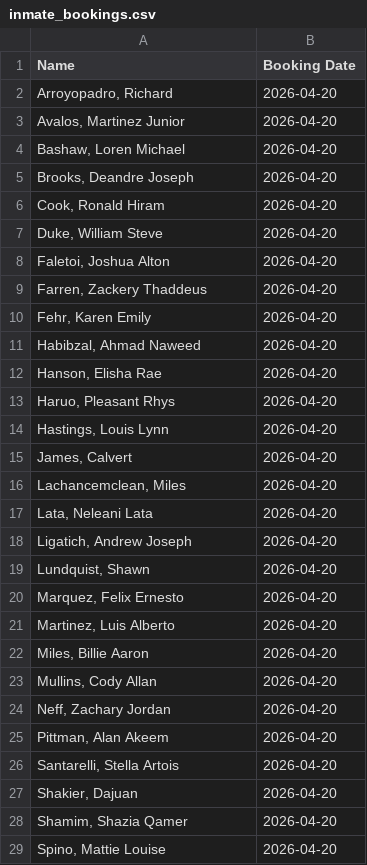
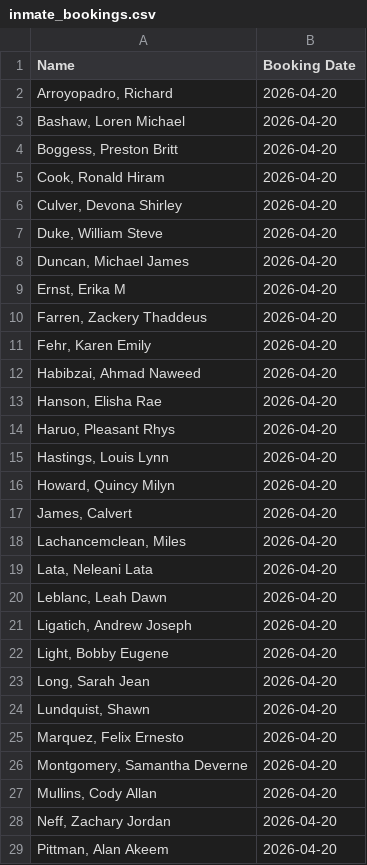
Before and after one commit to NguyenDa18/Portland-Jail-Data-Crawler, a CSV file: csvs/inmate_bookings.csv, drawn as a sheet; only a part is shown; the shorter side is filled out with more unchanged rows; the diff covers the shown part only.

Commit message:
Latest inmate data update: Tue Apr 21 04:33:21 UTC 2026

```diff
--- a/csvs/inmate_bookings.csv
+++ b/csvs/inmate_bookings.csv
@@ -2,11 +2,12 @@ Name,Booking Date
 "Arroyopadro, Richard ",2026-04-20
-"Avalos, Martinez Junior",2026-04-20
 "Bashaw, Loren Michael",2026-04-20
-"Brooks, Deandre Joseph",2026-04-20
+"Boggess, Preston Britt",2026-04-20
 "Cook, Ronald Hiram",2026-04-20
+"Culver, Devona Shirley",2026-04-20
 "Duke, William Steve",2026-04-20
-"Faletoi, Joshua Alton",2026-04-20
+"Duncan, Michael James",2026-04-20
+"Ernst, Erika M",2026-04-20
 "Farren, Zackery Thaddeus",2026-04-20
 "Fehr, Karen Emily",2026-04-20
-"Habibzal, Ahmad Naweed",2026-04-20
+"Habibzai, Ahmad Naweed",2026-04-20
 "Hanson, Elisha Rae",2026-04-20
@@ -14,2 +15,3 @@ Name,Booking Date
 "Hastings, Louis Lynn",2026-04-20
+"Howard, Quincy Milyn",2026-04-20
 "James, Calvert ",2026-04-20
@@ -17,7 +19,9 @@ Name,Booking Date
 "Lata, Neleani Lata",2026-04-20
+"Leblanc, Leah Dawn",2026-04-20
 "Ligatich, Andrew Joseph",2026-04-20
+"Light, Bobby Eugene",2026-04-20
+"Long, Sarah Jean",2026-04-20
 "Lundquist, Shawn ",2026-04-20
 "Marquez, Felix Ernesto",2026-04-20
-"Martinez, Luis Alberto",2026-04-20
-"Miles, Billie Aaron",2026-04-20
+"Montgomery, Samantha Deverne",2026-04-20
 "Mullins, Cody Allan",2026-04-20
```
Also changed, not shown: 4 added rows, 26 removed rows and 1 edited cell elsewhere in this file, 2 other files.
